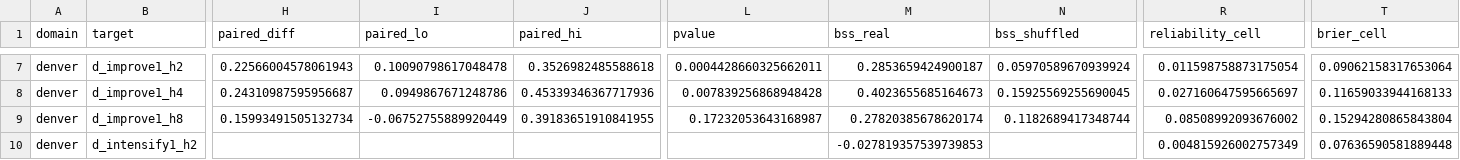
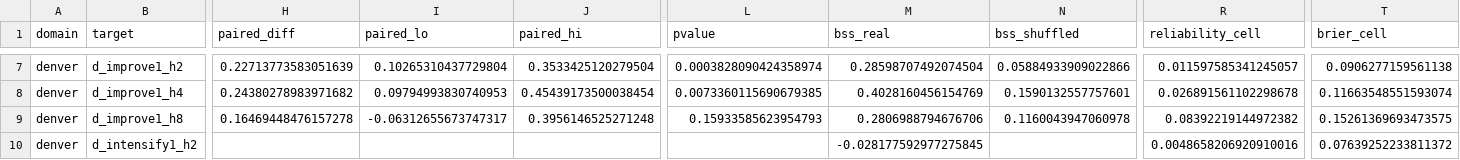
Before and after one commit to esaran1/cofire, a CSV file: artifacts/v11/survivors/denver.csv, drawn as a sheet; only a part is shown, gaps mark what is left out; the diff covers the shown part only; the diff names each change by its address in the sheet, - before the commit and + after, or states it on an @@ line.

Commit message:
Fix the missing 2022-12-27 drought map and rerun validation
Root cause: the server's 2022 yearly archive predates that map. Fetched through
safe_fetch, stores rebuilt (only the 2022 files change; Denver 12, Larimer 122,
Pueblo 295 cell-weeks), drought survivor test and reliability rerun with the
protocol unchanged. Pueblo d_ge2_h4 survives again (lower bound +0.0067):
22 claimed pairs. No display decision changes. A release-calendar check now
guards the store builder, the export and the refresh.

```diff
--- a/artifacts/v11/survivors/denver.csv
+++ b/artifacts/v11/survivors/denver.csv
-H7 (paired_diff): 0.22566004578061943
+H7 (paired_diff): 0.22713773583051639
-I7 (paired_lo): 0.10090798617048478
+I7 (paired_lo): 0.10265310437729804
-J7 (paired_hi): 0.3526982485588618
+J7 (paired_hi): 0.3533425120279504
-L7 (pvalue): 0.0004428660325662011
+L7 (pvalue): 0.0003828090424358974
-M7 (bss_real): 0.2853659424900187
+M7 (bss_real): 0.28598707492074504
-N7 (bss_shuffled): 0.05970589670939924
+N7 (bss_shuffled): 0.05884933909022866
-R7 (reliability_cell): 0.011598758873175054
+R7 (reliability_cell): 0.011597585341245057
-T7 (brier_cell): 0.09062158317653064
+T7 (brier_cell): 0.0906277159561138
-H8 (paired_diff): 0.24310987595956687
+H8 (paired_diff): 0.24380278983971682
-I8 (paired_lo): 0.0949867671248786
+I8 (paired_lo): 0.09794993830740953
-J8 (paired_hi): 0.45339346367717936
+J8 (paired_hi): 0.45439173500038454
-L8 (pvalue): 0.007839256868948428
+L8 (pvalue): 0.0073360115690679385
-M8 (bss_real): 0.4023655685164673
+M8 (bss_real): 0.4028160456154769
-N8 (bss_shuffled): 0.15925569255690045
+N8 (bss_shuffled): 0.1590132557757601
-R8 (reliability_cell): 0.027160647595665697
+R8 (reliability_cell): 0.026891561102298678
-T8 (brier_cell): 0.11659033944168133
+T8 (brier_cell): 0.11663548551593074
-H9 (paired_diff): 0.15993491505132734
+H9 (paired_diff): 0.16469448476157278
-I9 (paired_lo): -0.06752755889920449
+I9 (paired_lo): -0.06312655673747317
-J9 (paired_hi): 0.39183651910841955
+J9 (paired_hi): 0.3956146525271248
-L9 (pvalue): 0.17232053643168987
+L9 (pvalue): 0.15933585623954793
-M9 (bss_real): 0.27820385678620174
+M9 (bss_real): 0.2806988794676706
-N9 (bss_shuffled): 0.1182689417348744
+N9 (bss_shuffled): 0.1160043947060978
-R9 (reliability_cell): 0.08508992093676002
+R9 (reliability_cell): 0.08392219144972382
-T9 (brier_cell): 0.15294280865843804
+T9 (brier_cell): 0.15261369693473575
-M10 (bss_real): -0.027819357539739853
+M10 (bss_real): -0.028177592977275845
-R10 (reliability_cell): 0.004815926002757349
+R10 (reliability_cell): 0.0048658206920910016
-T10 (brier_cell): 0.07636590581889448
+T10 (brier_cell): 0.07639252233811372
```
Also changed, not shown: 156 edited cells elsewhere in this file, artifacts/ship/rendering.csv, artifacts/v11/survivors/dillon.csv, 27 other files.
